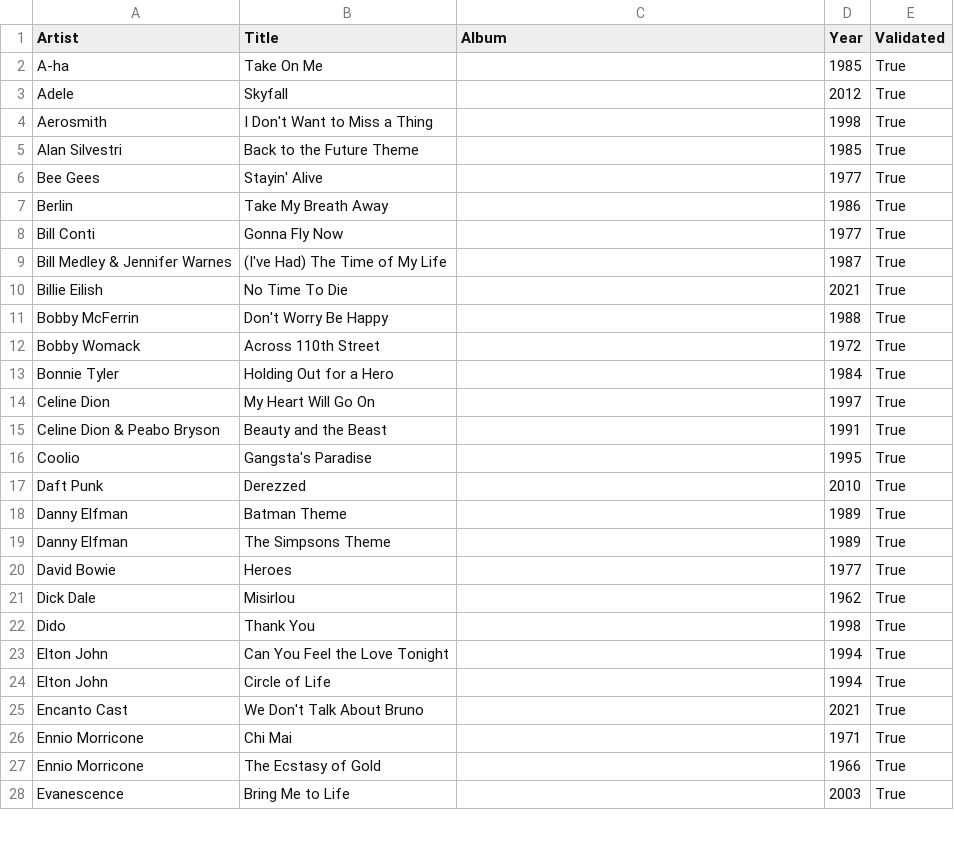
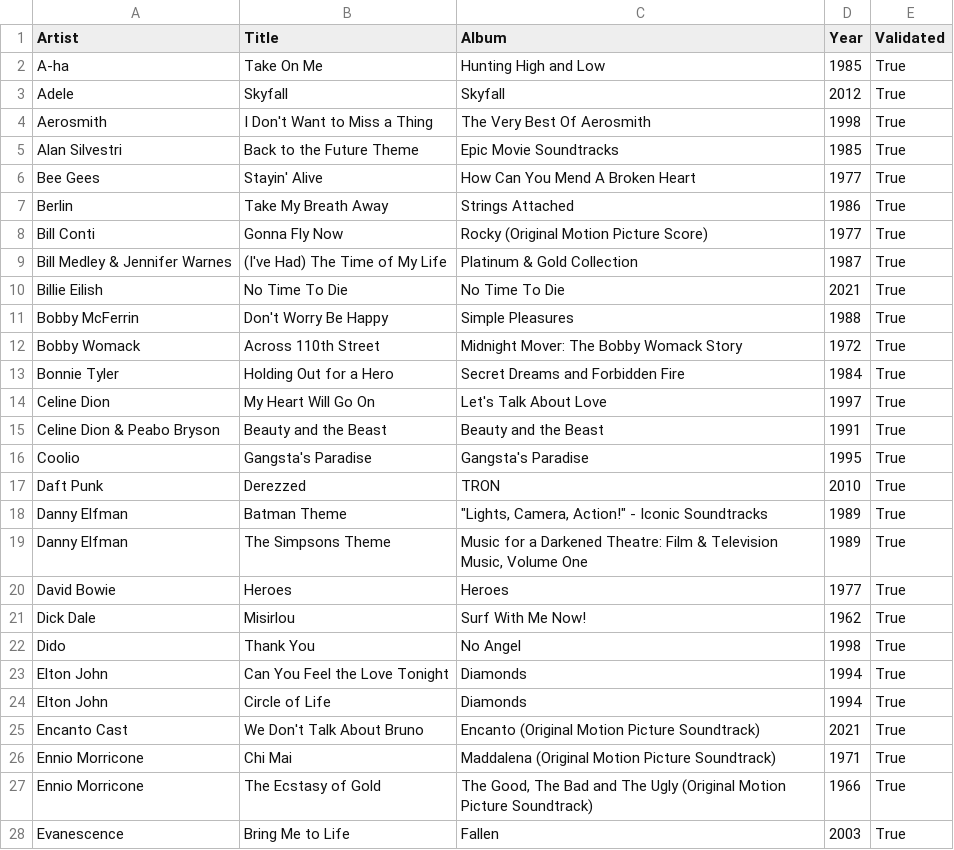
Before and after one commit to nicochunger/NeuralCast, a CSV file: NeuralCast/playlists/Movie and TV Soundtracks.csv, drawn as a sheet; only a part is shown; the diff covers the shown part only.

```diff
--- a/NeuralCast/playlists/Movie and TV Soundtracks.csv
+++ b/NeuralCast/playlists/Movie and TV Soundtracks.csv
@@ -1,28 +1,28 @@
 Artist,Title,Album,Year,Validated
-A-ha,Take On Me,,1985,True
-Adele,Skyfall,,2012,True
-Aerosmith,I Don't Want to Miss a Thing,,1998,True
-Alan Silvestri,Back to the Future Theme,,1985,True
-Bee Gees,Stayin' Alive,,1977,True
-Berlin,Take My Breath Away,,1986,True
-Bill Conti,Gonna Fly Now,,1977,True
-Bill Medley & Jennifer Warnes,(I've Had) The Time of My Life,,1987,True
-Billie Eilish,No Time To Die,,2021,True
-Bobby McFerrin,Don't Worry Be Happy,,1988,True
-Bobby Womack,Across 110th Street,,1972,True
-Bonnie Tyler,Holding Out for a Hero,,1984,True
-Celine Dion,My Heart Will Go On,,1997,True
-Celine Dion & Peabo Bryson,Beauty and the Beast,,1991,True
-Coolio,Gangsta's Paradise,,1995,True
-Daft Punk,Derezzed,,2010,True
-Danny Elfman,Batman Theme,,1989,True
-Danny Elfman,The Simpsons Theme,,1989,True
-David Bowie,Heroes,,1977,True
-Dick Dale,Misirlou,,1962,True
-Dido,Thank You,,1998,True
-Elton John,Can You Feel the Love Tonight,,1994,True
-Elton John,Circle of Life,,1994,True
-Encanto Cast,We Don't Talk About Bruno,,2021,True
-Ennio Morricone,Chi Mai,,1971,True
-Ennio Morricone,The Ecstasy of Gold,,1966,True
-Evanescence,Bring Me to Life,,2003,True
+A-ha,Take On Me,Hunting High and Low,1985,True
+Adele,Skyfall,Skyfall,2012,True
+Aerosmith,I Don't Want to Miss a Thing,The Very Best Of Aerosmith,1998,True
+Alan Silvestri,Back to the Future Theme,Epic Movie Soundtracks,1985,True
+Bee Gees,Stayin' Alive,How Can You Mend A Broken Heart,1977,True
+Berlin,Take My Breath Away,Strings Attached,1986,True
+Bill Conti,Gonna Fly Now,Rocky (Original Motion Picture Score),1977,True
+Bill Medley & Jennifer Warnes,(I've Had) The Time of My Life,Platinum & Gold Collection,1987,True
+Billie Eilish,No Time To Die,No Time To Die,2021,True
+Bobby McFerrin,Don't Worry Be Happy,Simple Pleasures,1988,True
+Bobby Womack,Across 110th Street,Midnight Mover: The Bobby Womack Story,1972,True
+Bonnie Tyler,Holding Out for a Hero,Secret Dreams and Forbidden Fire,1984,True
+Celine Dion,My Heart Will Go On,Let's Talk About Love,1997,True
+Celine Dion & Peabo Bryson,Beauty and the Beast,Beauty and the Beast,1991,True
+Coolio,Gangsta's Paradise,Gangsta's Paradise,1995,True
+Daft Punk,Derezzed,TRON,2010,True
+Danny Elfman,Batman Theme,"""Lights, Camera, Action!"" - Iconic Soundtracks",1989,True
+Danny Elfman,The Simpsons Theme,"Music for a Darkened Theatre: Film & Television Music, Volume One",1989,True
+David Bowie,Heroes,Heroes,1977,True
+Dick Dale,Misirlou,Surf With Me Now!,1962,True
+Dido,Thank You,No Angel,1998,True
+Elton John,Can You Feel the Love Tonight,Diamonds,1994,True
+Elton John,Circle of Life,Diamonds,1994,True
+Encanto Cast,We Don't Talk About Bruno,Encanto (Original Motion Picture Soundtrack),2021,True
+Ennio Morricone,Chi Mai,Maddalena (Original Motion Picture Soundtrack),1971,True
+Ennio Morricone,The Ecstasy of Gold,"The Good, The Bad and The Ugly (Original Motion Picture Soundtrack)",1966,True
+Evanescence,Bring Me to Life,Fallen,2003,True
```
Also changed, not shown: 78 edited cells elsewhere in this file, NeuralCast/playlists/Contemporary Pop.csv, NeuralCast/playlists/Golden HipHop.csv, 13 other files.
